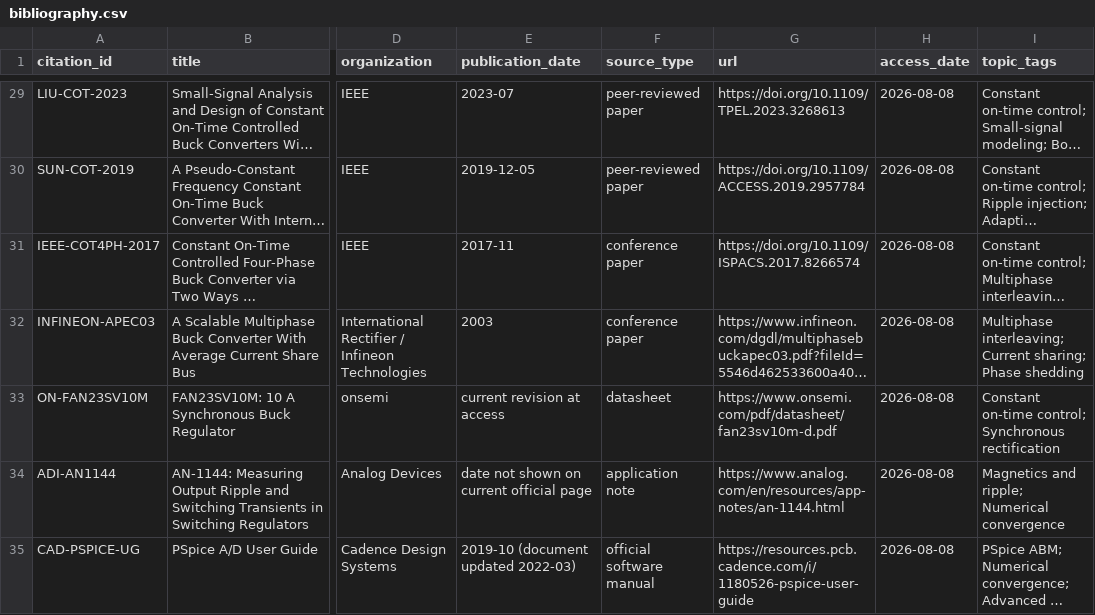
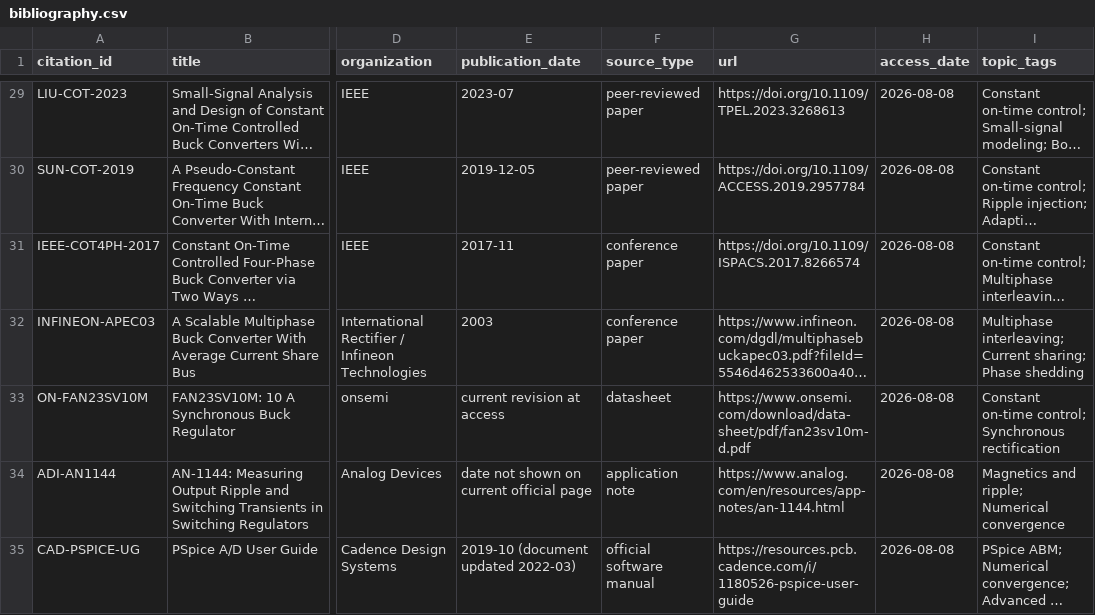
Before and after one commit to Frosty-STI/constant-on-time, a CSV file: sources/bibliography.csv, drawn as a sheet; only a part is shown, gaps mark what is left out; long unchanged cells end in …; the diff names each change by its address in the sheet, - before the commit and + after, or states it on an @@ line.

```diff
--- a/sources/bibliography.csv
+++ b/sources/bibliography.csv
-G33 (url): https://www.onsemi.com/pdf/datasheet/fan23sv10m-d.pdf
+G33 (url): https://www.onsemi.com/download/data-sheet/pdf/fan23sv10m-d.pdf
```
Also changed, not shown: 2 other files.
